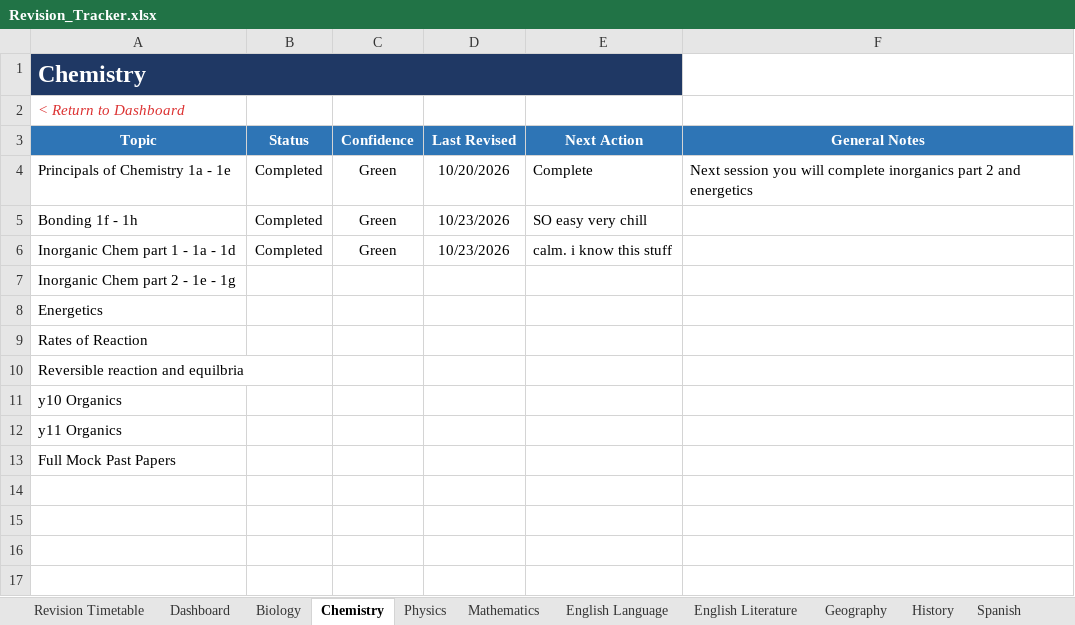
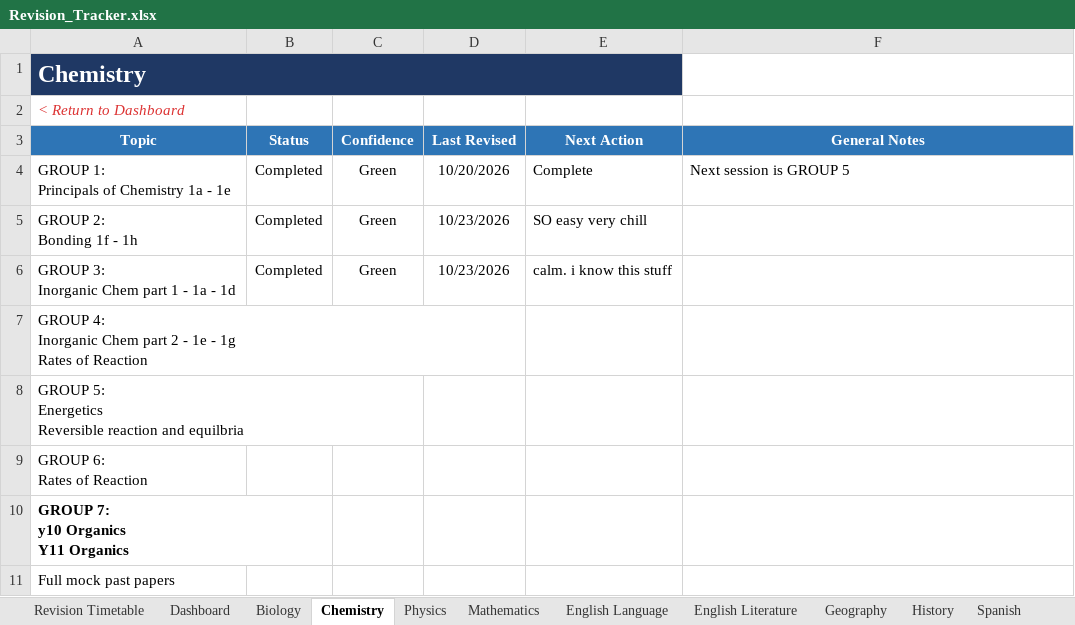
Before and after one commit to Chinedu-stack/Python_Stuff-Replit, an Excel workbook: revision tracker/Revision_Tracker.xlsx, sheet Chemistry, drawn as a sheet; values as stored, in another font and other column widths than the file's, no borders; conditional formats and table styles not drawn; ↵ is a line break in a cell; the diff names each change by its address in the sheet, - before the commit and + after, or states it on an @@ line.

```diff
--- a/revision tracker/Revision_Tracker.xlsx (sheet Chemistry)
+++ b/revision tracker/Revision_Tracker.xlsx (sheet Chemistry)
-A4 (Topic): Principals of Chemistry 1a - 1e
+A4 (Topic): GROUP 1: ↵ Principals of Chemistry 1a - 1e
-F4 (General Notes): Next session you will complete inorganics part 2 and energetics
+F4 (General Notes): Next session is GROUP 5
-A5 (Topic): Bonding 1f - 1h
+A5 (Topic): GROUP 2: ↵ Bonding 1f - 1h
-A6 (Topic): Inorganic Chem part 1 - 1a - 1d
+A6 (Topic): GROUP 3: ↵ Inorganic Chem part 1 - 1a - 1d
-A7 (Topic): Inorganic Chem part 2 - 1e - 1g
+A7 (Topic): GROUP 4: ↵ Inorganic Chem part 2 - 1e - 1g ↵ Rates of Reaction
-A8 (Topic): Energetics
+A8 (Topic): GROUP 5: ↵ Energetics ↵ Reversible reaction and equilbria
-A9 (Topic): Rates of Reaction
+A9 (Topic): GROUP 6: ↵ Rates of Reaction
-A10 (Topic): Reversible reaction and equilbria
+A10 (Topic): GROUP 7: ↵ y10 Organics ↵ Y11 Organics
-A10 bold: off
+A10 bold: on
-A11 (Topic): y10 Organics
+A11 (Topic): Full mock past papers
-row 12: y11 Organics
-row 13: Full Mock Past Papers
```
Also changed, not shown: sheet Dashboard, sheet Physics, sheet Computer Science, sheet Biology, sheet Mathematics, 1 other file.
